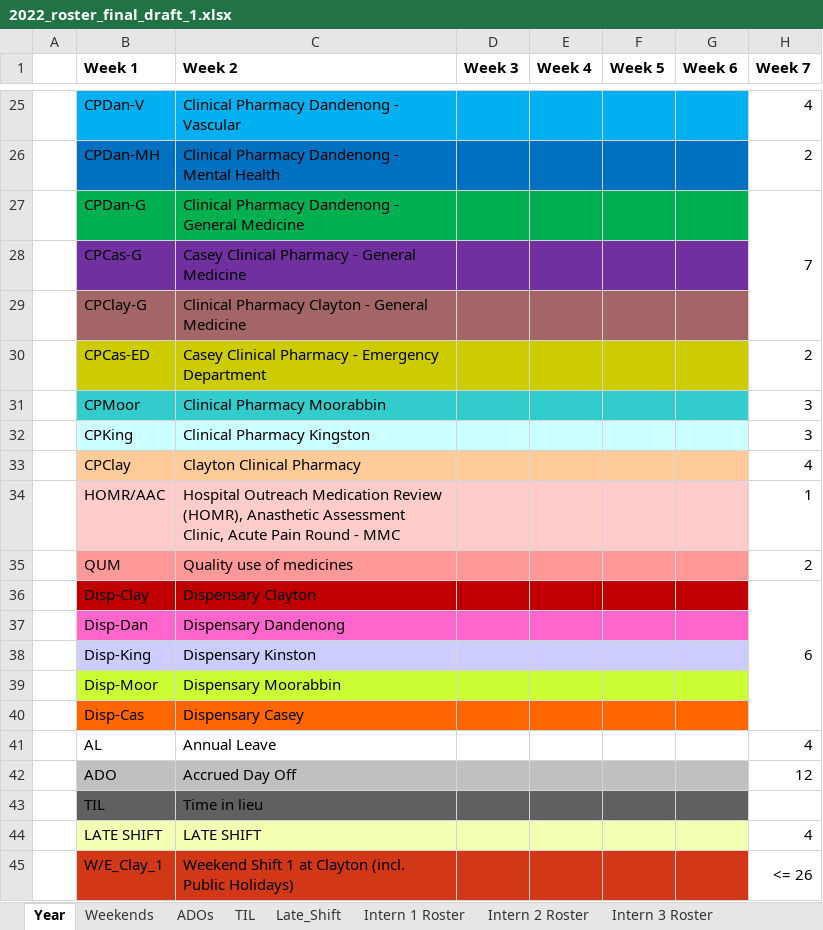
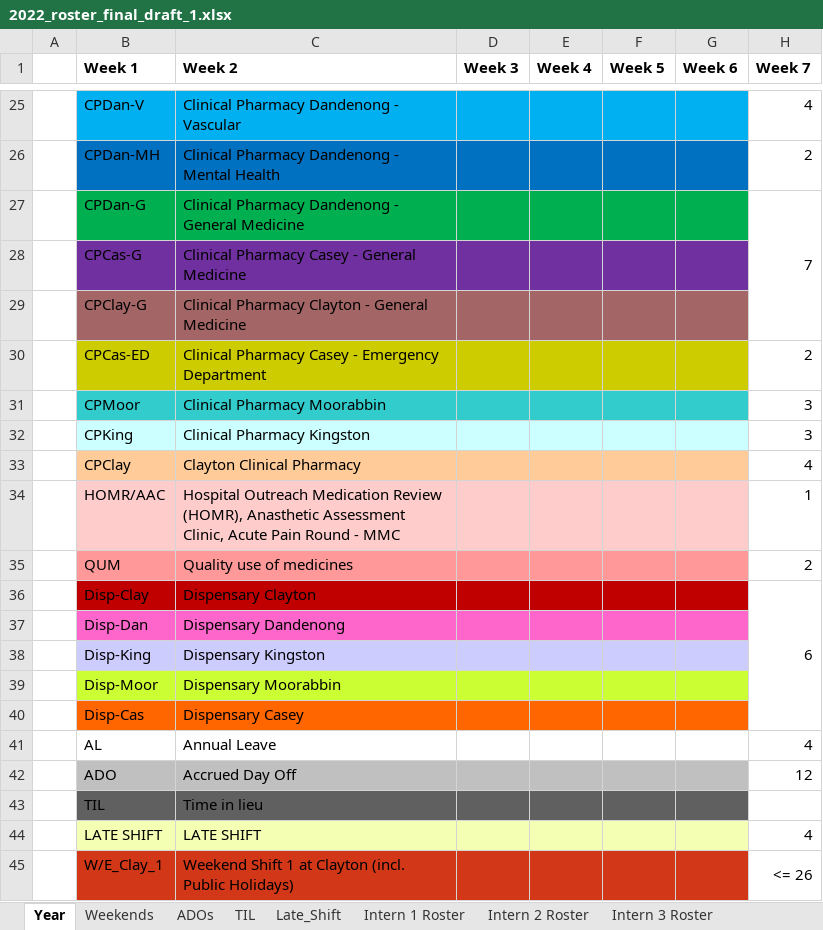
Before and after one commit to Swanchris/Intern-Roster, an Excel workbook: output/2022_roster_final_draft_1.xlsx, sheet Year, drawn as a sheet; only a part is shown, gaps mark what is left out; values as stored, in another font and other column widths than the file's, no borders; conditional formats not drawn; the diff names each change by its address in the sheet, - before the commit and + after, or states it on an @@ line.

```diff
--- a/output/2022_roster_final_draft_1.xlsx (sheet Year)
+++ b/output/2022_roster_final_draft_1.xlsx (sheet Year)
-C28 (Week 2): Casey Clinical Pharmacy - General Medicine
+C28 (Week 2): Clinical Pharmacy Casey - General Medicine
-C30 (Week 2): Casey Clinical Pharmacy - Emergency…
+C30 (Week 2): Clinical Pharmacy Casey - Emergency…
-C38 (Week 2): Dispensary Kinston
+C38 (Week 2): Dispensary Kingston
```
Also changed, not shown: output/2022_roster_draft.xlsx, 5 other files.
